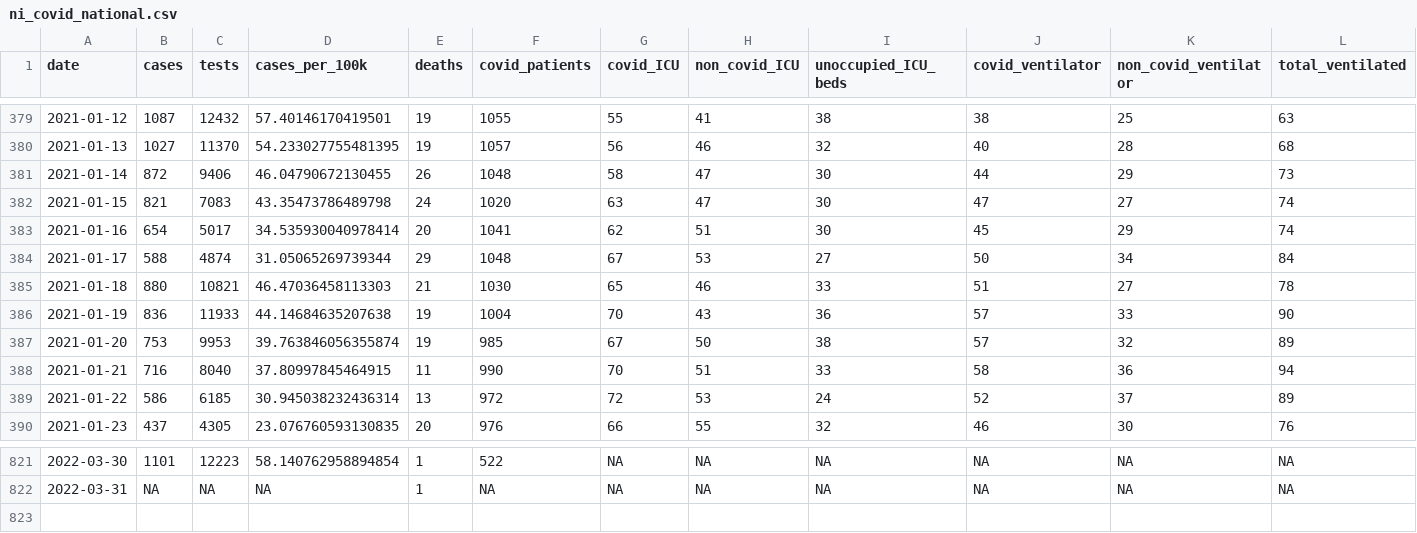
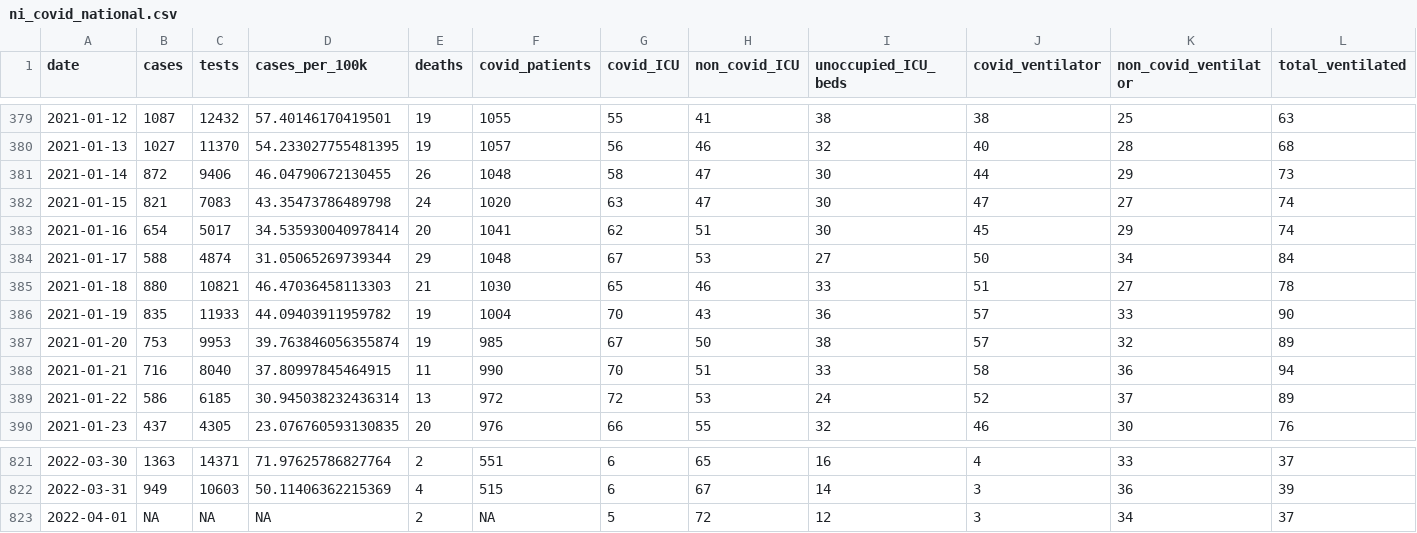
Before and after one commit to obrienjoey/covid19northernireland, a CSV file: data/ni_covid_national.csv, drawn as a sheet; only a part is shown, gaps mark what is left out; rows hold the shown columns only; the diff covers the shown part only; the diff names each change by its address in the sheet, - before the commit and + after, or states it on an @@ line.

```diff
--- a/data/ni_covid_national.csv
+++ b/data/ni_covid_national.csv
-B386 (cases): 836
+B386 (cases): 835
-D386 (cases_per_100k): 44.14684635207638
+D386 (cases_per_100k): 44.09403911959782
-B821 (cases): 1101
+B821 (cases): 1363
-C821 (tests): 12223
+C821 (tests): 14371
-D821 (cases_per_100k): 58.140762958894854
+D821 (cases_per_100k): 71.97625786827764
-E821 (deaths): 1
+E821 (deaths): 2
-F821 (covid_patients): 522
+F821 (covid_patients): 551
-G821:G822 (covid_ICU): NA
+G821:G822 (covid_ICU): 6
-H821 (non_covid_ICU): NA
+H821 (non_covid_ICU): 65
-I821 (unoccupied_ICU_beds): NA
+I821 (unoccupied_ICU_beds): 16
-J821 (covid_ventilator): NA
+J821 (covid_ventilator): 4
-K821 (non_covid_ventilator): NA
+K821 (non_covid_ventilator): 33
-L821 (total_ventilated): NA
+L821 (total_ventilated): 37
-B822 (cases): NA
+B822 (cases): 949
-C822 (tests): NA
+C822 (tests): 10603
-D822 (cases_per_100k): NA
+D822 (cases_per_100k): 50.11406362215369
-E822 (deaths): 1
+E822 (deaths): 4
-F822 (covid_patients): NA
+F822 (covid_patients): 515
-H822 (non_covid_ICU): NA
+H822 (non_covid_ICU): 67
-I822 (unoccupied_ICU_beds): NA
+I822 (unoccupied_ICU_beds): 14
-J822 (covid_ventilator): NA
+J822 (covid_ventilator): 3
-K822 (non_covid_ventilator): NA
+K822 (non_covid_ventilator): 36
-L822 (total_ventilated): NA
+L822 (total_ventilated): 39
+row 823: 2022-04-01 | NA | NA | NA | 2 | NA | 5 | 72 | 12 | 3 | 34 | 37
```
Also changed, not shown: 78 edited cells elsewhere in this file, data/ni_covid_local.csv, 1 other file.
